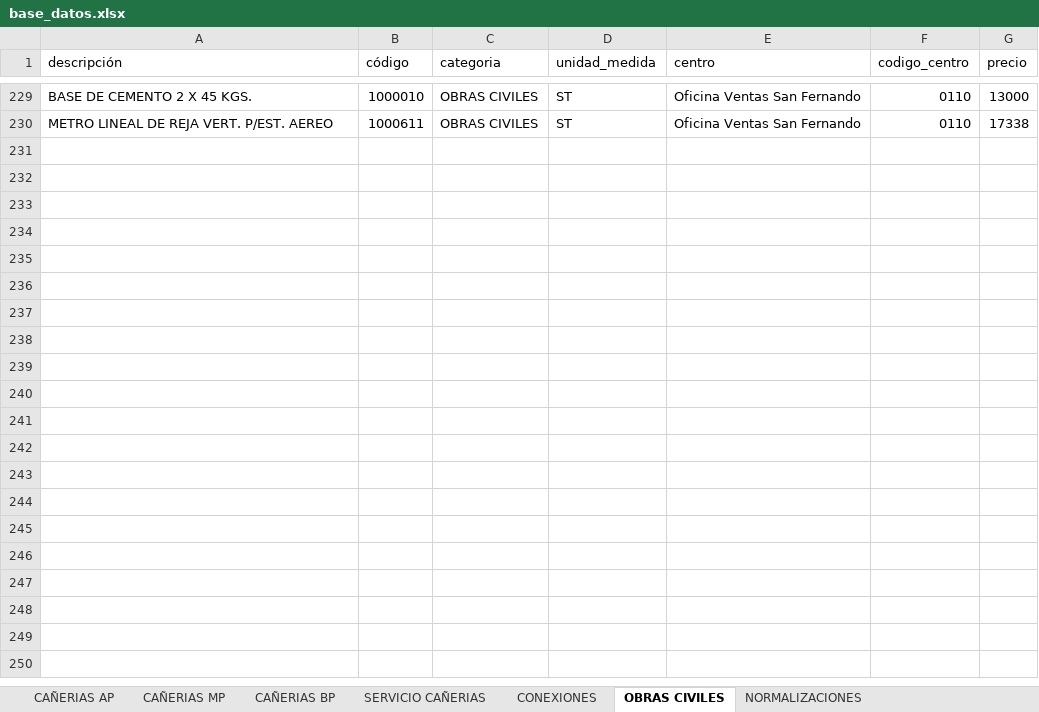
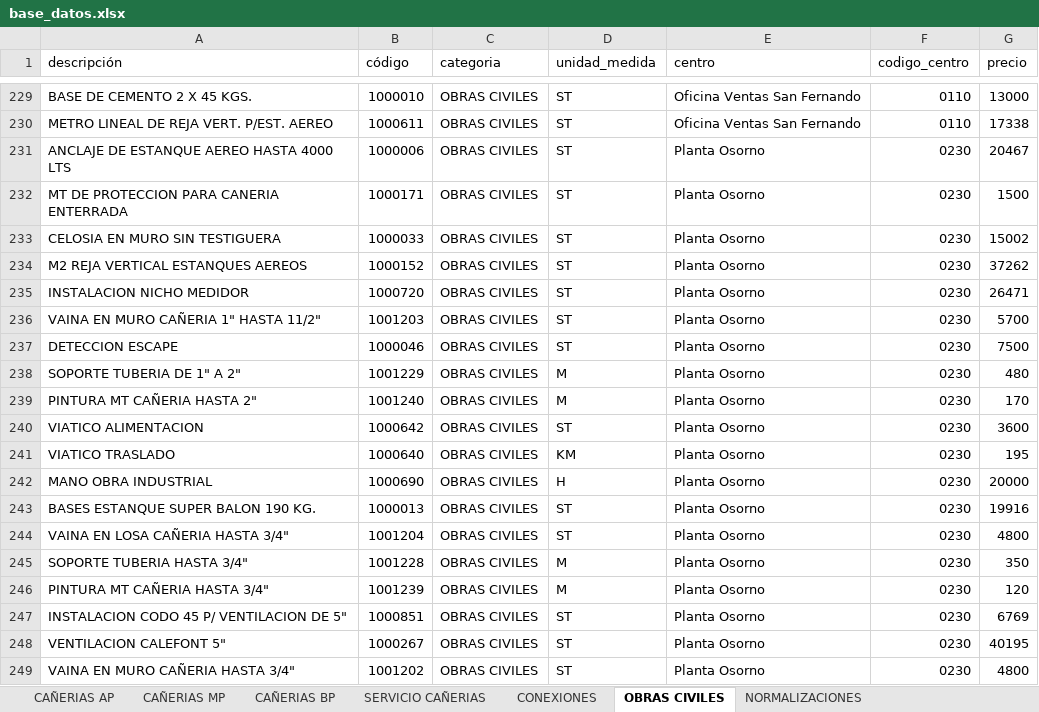
Before and after one commit to devece/planilla-cotizacion, an Excel workbook: base_datos.xlsx, sheet OBRAS CIVILES, drawn as a sheet; only a part is shown, gaps mark what is left out; values as stored, in another font and other column widths than the file's, no cell formats; the diff covers the shown part only; the diff names each change by its address in the sheet, - before the commit and + after, or states it on an @@ line.

```diff
--- a/base_datos.xlsx (sheet OBRAS CIVILES)
+++ b/base_datos.xlsx (sheet OBRAS CIVILES)
+row 231: ANCLAJE DE ESTANQUE AEREO HASTA 4000 LTS | 1000006 | OBRAS CIVILES | ST | Planta Osorno | 0230 | 20467
+row 232: MT DE PROTECCION PARA CANERIA ENTERRADA | 1000171 | OBRAS CIVILES | ST | Planta Osorno | 0230 | 1500
+row 233: CELOSIA EN MURO SIN TESTIGUERA | 1000033 | OBRAS CIVILES | ST | Planta Osorno | 0230 | 15002
+row 234: M2 REJA VERTICAL ESTANQUES AEREOS | 1000152 | OBRAS CIVILES | ST | Planta Osorno | 0230 | 37262
+row 235: INSTALACION NICHO MEDIDOR | 1000720 | OBRAS CIVILES | ST | Planta Osorno | 0230 | 26471
+row 236: VAINA EN MURO CAÑERIA 1" HASTA 11/2" | 1001203 | OBRAS CIVILES | ST | Planta Osorno | 0230 | 5700
+row 237: DETECCION ESCAPE | 1000046 | OBRAS CIVILES | ST | Planta Osorno | 0230 | 7500
+row 238: SOPORTE TUBERIA DE 1" A 2" | 1001229 | OBRAS CIVILES | M | Planta Osorno | 0230 | 480
+row 239: PINTURA MT CAÑERIA HASTA 2" | 1001240 | OBRAS CIVILES | M | Planta Osorno | 0230 | 170
+row 240: VIATICO ALIMENTACION | 1000642 | OBRAS CIVILES | ST | Planta Osorno | 0230 | 3600
+row 241: VIATICO TRASLADO | 1000640 | OBRAS CIVILES | KM | Planta Osorno | 0230 | 195
+row 242: MANO OBRA INDUSTRIAL | 1000690 | OBRAS CIVILES | H | Planta Osorno | 0230 | 20000
+row 243: BASES ESTANQUE SUPER BALON 190 KG. | 1000013 | OBRAS CIVILES | ST | Planta Osorno | 0230 | 19916
+row 244: VAINA EN LOSA CAÑERIA HASTA 3/4" | 1001204 | OBRAS CIVILES | ST | Planta Osorno | 0230 | 4800
+row 245: SOPORTE TUBERIA HASTA 3/4" | 1001228 | OBRAS CIVILES | M | Planta Osorno | 0230 | 350
+row 246: PINTURA MT CAÑERIA HASTA 3/4" | 1001239 | OBRAS CIVILES | M | Planta Osorno | 0230 | 120
+row 247: INSTALACION CODO 45 P/ VENTILACION DE 5" | 1000851 | OBRAS CIVILES | ST | Planta Osorno | 0230 | 6769
+row 248: VENTILACION CALEFONT 5" | 1000267 | OBRAS CIVILES | ST | Planta Osorno | 0230 | 40195
+row 249: VAINA EN MURO CAÑERIA HASTA 3/4" | 1001202 | OBRAS CIVILES | ST | Planta Osorno | 0230 | 4800
```
Also changed, not shown: 62 added rows elsewhere in this sheet, sheet CONEXIONES, sheet SERVICIO CAÑERIAS, sheet CAÑERIAS BP, sheet CAÑERIAS MP, sheet NORMALIZACIONES, sheet CAÑERIAS AP, cell formats.
